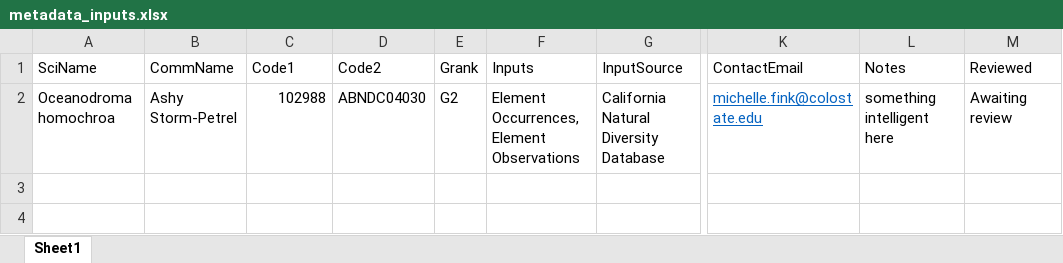
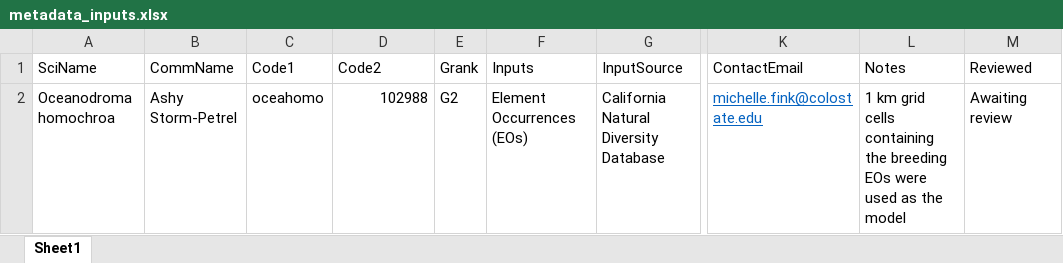
Before and after one commit to HeritageNetwork/SimplifiedMetadata, an Excel workbook: metadata_inputs.xlsx, sheet Sheet1, drawn as a sheet; only a part is shown, gaps mark what is left out; values as stored, in another font and other column widths than the file's, no borders; charts and pictures not drawn; the diff names each change by its address in the sheet, - before the commit and + after, or states it on an @@ line.

Commit message:
oh, *that* code
I finally looked at the other example metadata...

```diff
--- a/metadata_inputs.xlsx (sheet Sheet1)
+++ b/metadata_inputs.xlsx (sheet Sheet1)
-C2 (Code1): 102988
+C2 (Code1): oceahomo
-D2 (Code2): ABNDC04030
+D2 (Code2): 102988
-F2 (Inputs): Element Occurrences, Element Observations
+F2 (Inputs): Element Occurrences (EOs)
-L2 (Notes): something intelligent here
+L2 (Notes): 1 km grid cells containing the breeding EOs were used as the model
```
Also changed, not shown: 2 other files.
